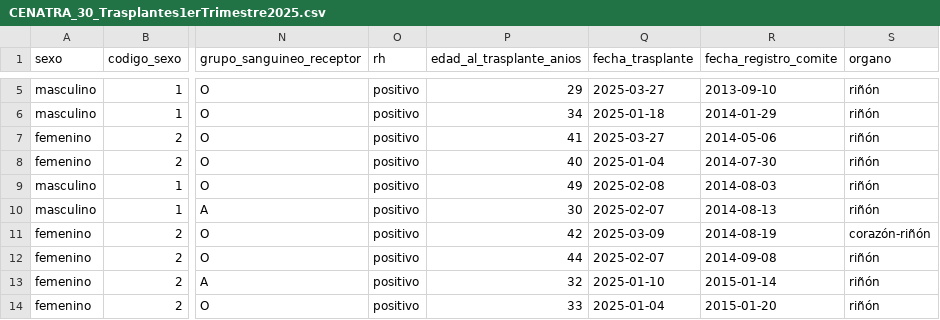
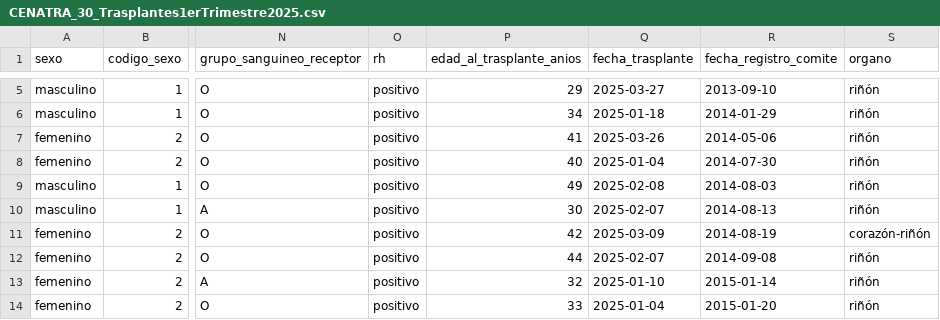
Before and after one commit to DanielaMunozJimenez/portafolio, a CSV file: data/CENATRA_30_Trasplantes1erTrimestre2025.csv, drawn as a sheet; only a part is shown, gaps mark what is left out; the diff names each change by its address in the sheet, - before the commit and + after, or states it on an @@ line.

Commit message:
ADD CENATRA_30_Trasplantes1erTrimestre2025.csv

```diff
--- a/data/CENATRA_30_Trasplantes1erTrimestre2025.csv
+++ b/data/CENATRA_30_Trasplantes1erTrimestre2025.csv
-Q7 (fecha_trasplante): 2025-03-27
+Q7 (fecha_trasplante): 2025-03-26
```
